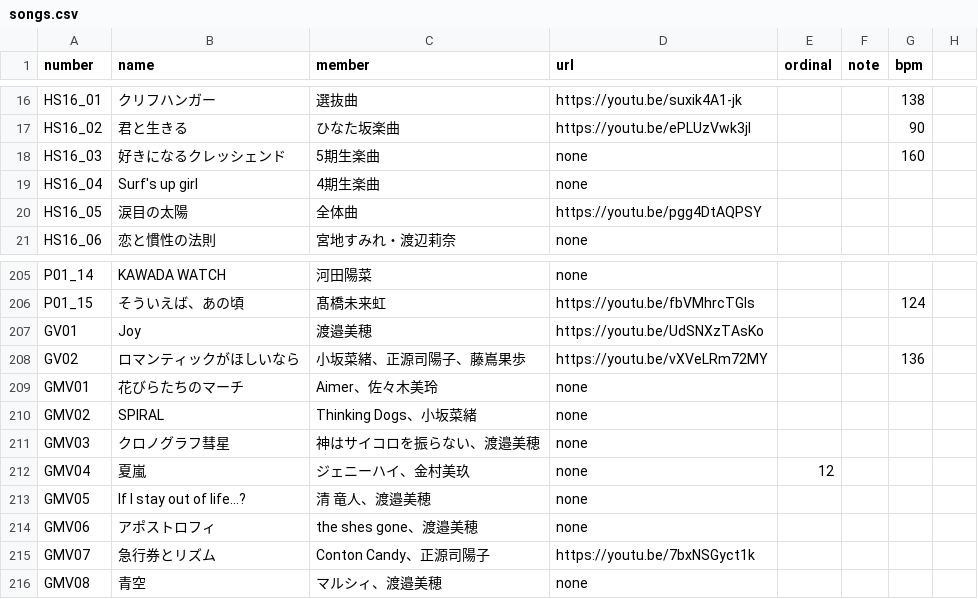
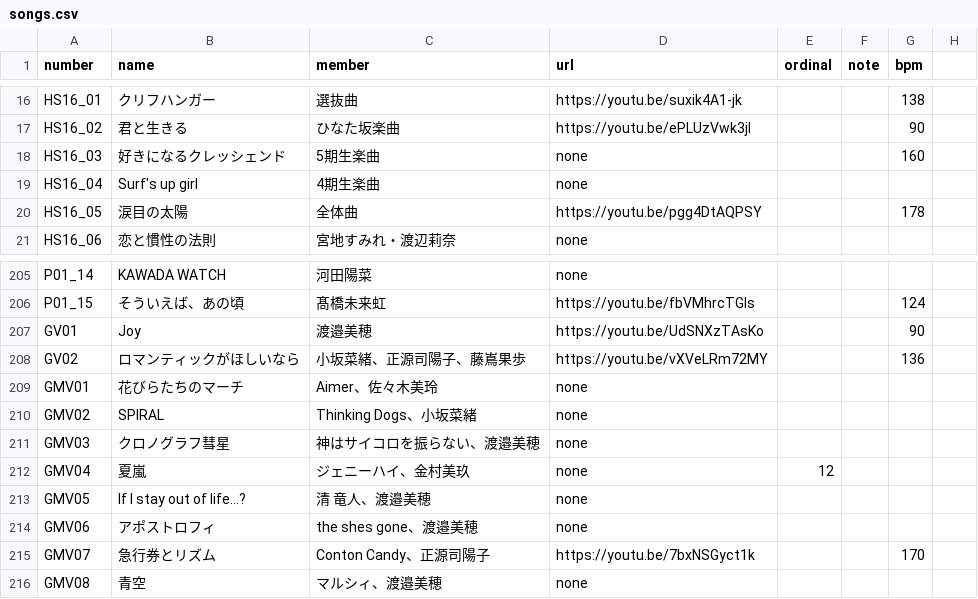
Before and after one commit to CircleTenThanks/CircleTenThanks.github.io, a CSV file: _data/songs.csv, drawn as a sheet; only a part is shown, gaps mark what is left out.

Commit message:
Update: BPMを書き忘れていた

```diff
--- a/_data/songs.csv
+++ b/_data/songs.csv
@@ -19,3 +19,3 @@ HS16_03,好きになるクレッシェンド,5期生楽曲,none,,,160,
 HS16_04,Surf's up girl,4期生楽曲,none,,,,
-HS16_05,涙目の太陽,全体曲,https://youtu.be/pgg4DtAQPSY,,,,
+HS16_05,涙目の太陽,全体曲,https://youtu.be/pgg4DtAQPSY,,,178,
 HS16_06,恋と慣性の法則,宮地すみれ・渡辺莉奈,none,,,,
@@ -206,3 +206,3 @@ P01_14,KAWADA WATCH,河田陽菜,none,,,,
 P01_15,そういえば、あの頃,髙橋未来虹,https://youtu.be/fbVMhrcTGIs,,,124,
-GV01,Joy,渡邉美穂,https://youtu.be/UdSNXzTAsKo,,,,
+GV01,Joy,渡邉美穂,https://youtu.be/UdSNXzTAsKo,,,90,
 GV02,ロマンティックがほしいなら,小坂菜緒、正源司陽子、藤嶌果歩,https://youtu.be/vXVeLRm72MY,,,136,
@@ -214,3 +214,3 @@ GMV05,If I stay out of life...?,清 竜人、渡邉美穂,none,,,,
 GMV06,アポストロフィ,the shes gone、渡邉美穂,none,,,,
-GMV07,急行券とリズム,Conton Candy、正源司陽子,https://youtu.be/7bxNSGyct1k,,,,
+GMV07,急行券とリズム,Conton Candy、正源司陽子,https://youtu.be/7bxNSGyct1k,,,170,
 GMV08,青空,マルシィ、渡邉美穂,none,,,,
```
